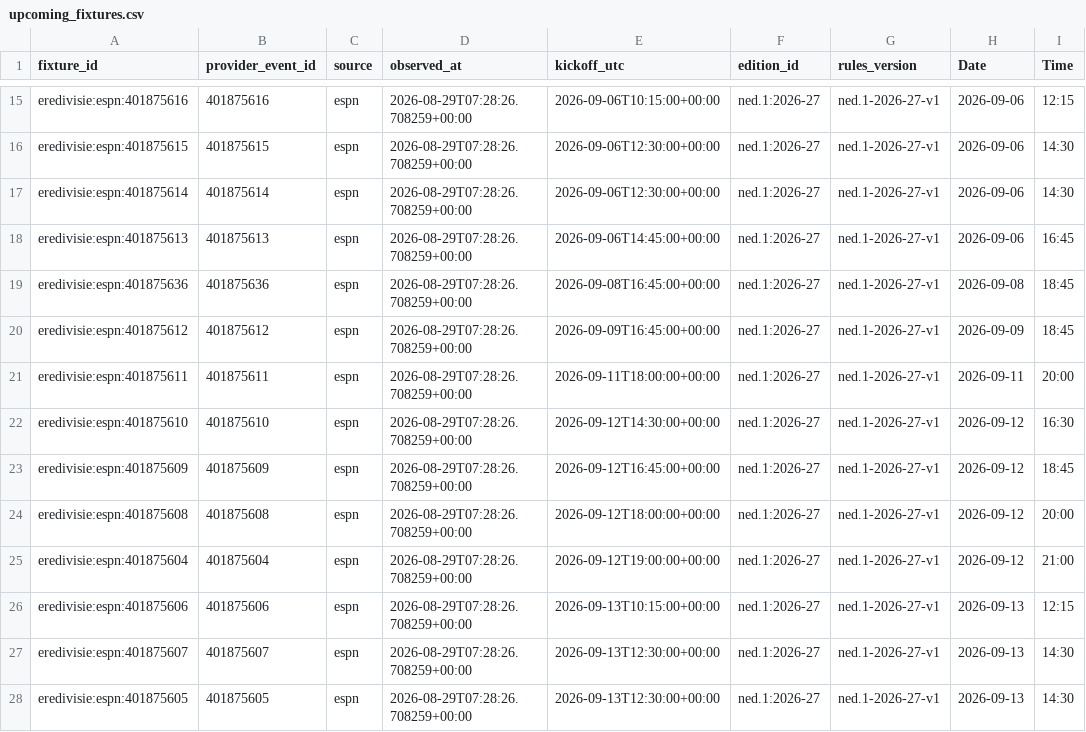
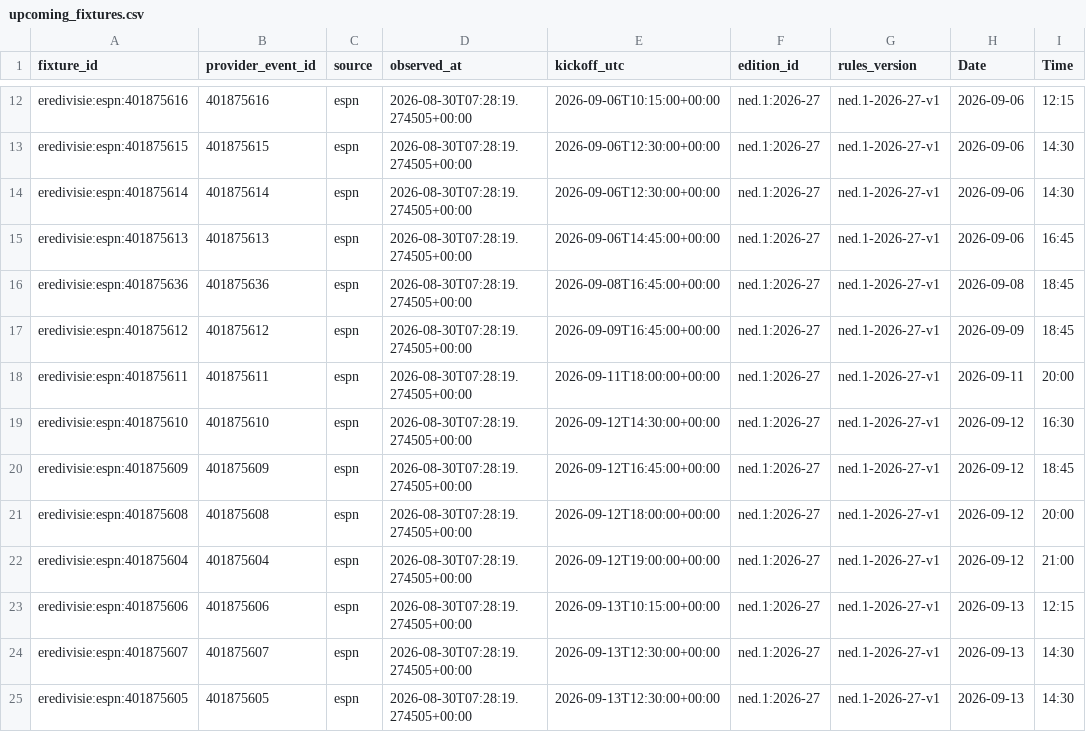
Before and after one commit to gmalbert/netherlands-soccer, a CSV file: data_files/upcoming_fixtures.csv, drawn as a sheet; only a part is shown, gaps mark what is left out; addresses are those after the commit; the diff covers the shown part only; the diff names each change by its address in the sheet, - before the commit and + after, or states it on an @@ line.

```diff
--- a/data_files/upcoming_fixtures.csv
+++ b/data_files/upcoming_fixtures.csv
-D12:D25 (observed_at): 2026-08-29T07:28:26.708259+00:00
+D12:D25 (observed_at): 2026-08-30T07:28:19.274505+00:00
```
Also changed, not shown: 3 removed rows and 48 edited cells elsewhere in this file, data_files/poisson_metrics_history.csv, data_files/upcoming_predictions.csv, 11 other files.
